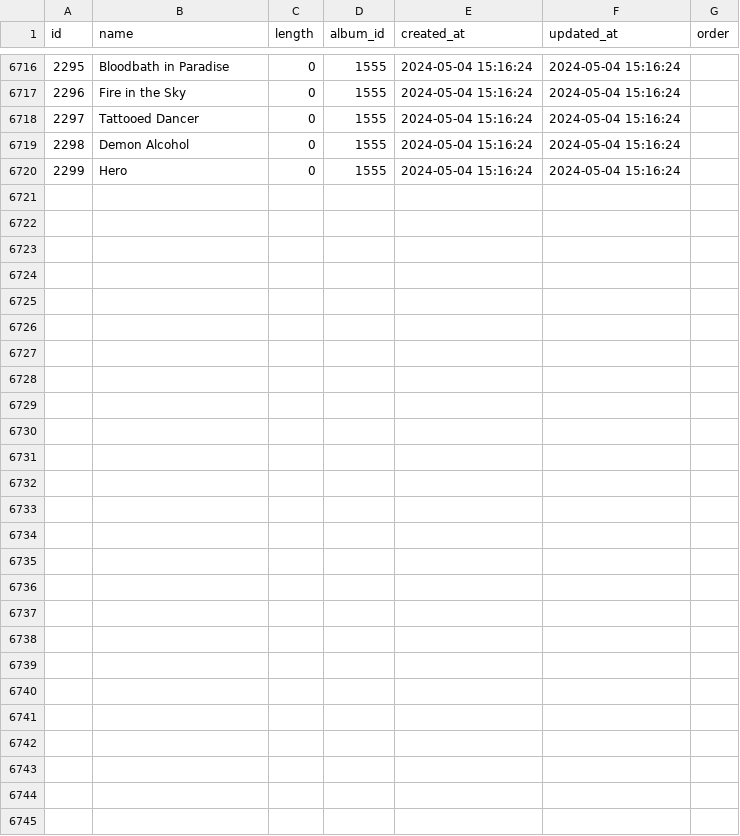
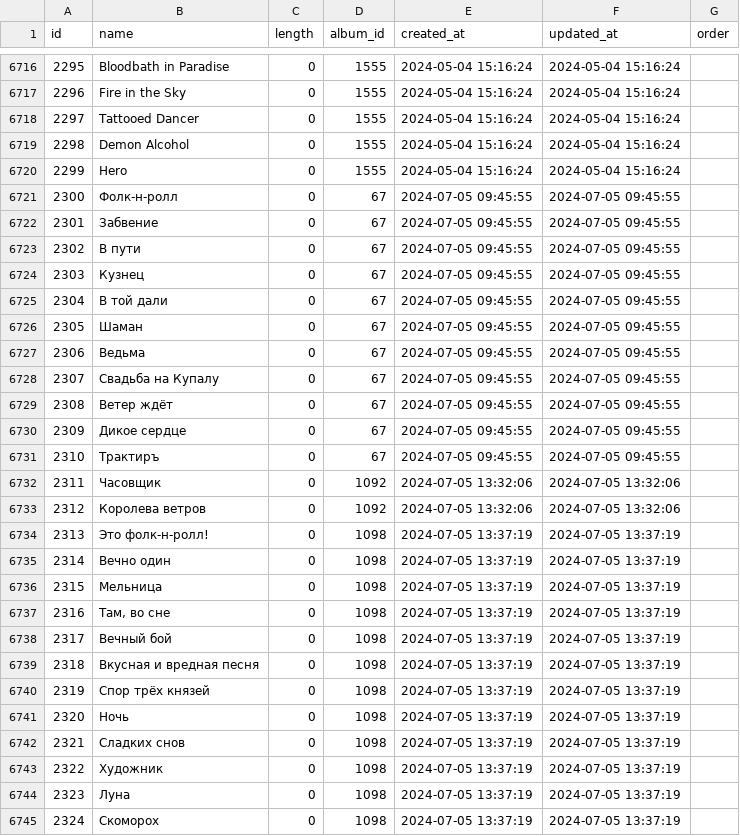
Before and after one commit to lutov/buhurt_db, a CSV file: data/csv/tracks.csv, drawn as a sheet; only a part is shown, gaps mark what is left out.

Commit message:
Update data 2024-07-06

```diff
--- a/data/csv/tracks.csv
+++ b/data/csv/tracks.csv
@@ -6720 +6720,26 @@
 "2299","Hero","0","1555","2024-05-04 15:16:24","2024-05-04 15:16:24",
+"2300","Фолк-н-ролл","0","67","2024-07-05 09:45:55","2024-07-05 09:45:55",
+"2301","Забвение","0","67","2024-07-05 09:45:55","2024-07-05 09:45:55",
+"2302","В пути","0","67","2024-07-05 09:45:55","2024-07-05 09:45:55",
+"2303","Кузнец","0","67","2024-07-05 09:45:55","2024-07-05 09:45:55",
+"2304","В той дали","0","67","2024-07-05 09:45:55","2024-07-05 09:45:55",
+"2305","Шаман","0","67","2024-07-05 09:45:55","2024-07-05 09:45:55",
+"2306","Ведьма","0","67","2024-07-05 09:45:55","2024-07-05 09:45:55",
+"2307","Свадьба на Купалу","0","67","2024-07-05 09:45:55","2024-07-05 09:45:55",
+"2308","Ветер ждёт","0","67","2024-07-05 09:45:55","2024-07-05 09:45:55",
+"2309","Дикое сердце","0","67","2024-07-05 09:45:55","2024-07-05 09:45:55",
+"2310","Трактиръ","0","67","2024-07-05 09:45:55","2024-07-05 09:45:55",
+"2311","Часовщик","0","1092","2024-07-05 13:32:06","2024-07-05 13:32:06",
+"2312","Королева ветров","0","1092","2024-07-05 13:32:06","2024-07-05 13:32:06",
+"2313","Это фолк-н-ролл!","0","1098","2024-07-05 13:37:19","2024-07-05 13:37:19",
+"2314","Вечно один","0","1098","2024-07-05 13:37:19","2024-07-05 13:37:19",
+"2315","Мельница","0","1098","2024-07-05 13:37:19","2024-07-05 13:37:19",
+"2316","Там, во сне","0","1098","2024-07-05 13:37:19","2024-07-05 13:37:19",
+"2317","Вечный бой","0","1098","2024-07-05 13:37:19","2024-07-05 13:37:19",
+"2318","Вкусная и вредная песня","0","1098","2024-07-05 13:37:19","2024-07-05 13:37:19",
+"2319","Спор трёх князей","0","1098","2024-07-05 13:37:19","2024-07-05 13:37:19",
+"2320","Ночь","0","1098","2024-07-05 13:37:19","2024-07-05 13:37:19",
+"2321","Сладких снов","0","1098","2024-07-05 13:37:19","2024-07-05 13:37:19",
+"2322","Художник","0","1098","2024-07-05 13:37:19","2024-07-05 13:37:19",
+"2323","Луна","0","1098","2024-07-05 13:37:19","2024-07-05 13:37:19",
+"2324","Скоморох","0","1098","2024-07-05 13:37:19","2024-07-05 13:37:19",
```
Also changed, not shown: data/csv/albums.csv, data/csv/albums_tracks.csv, 11 other files.
